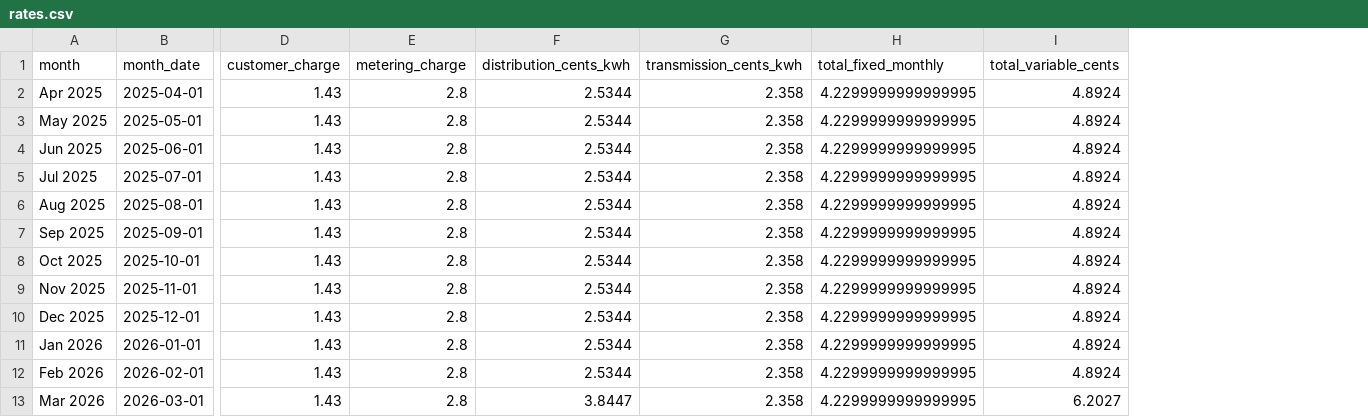
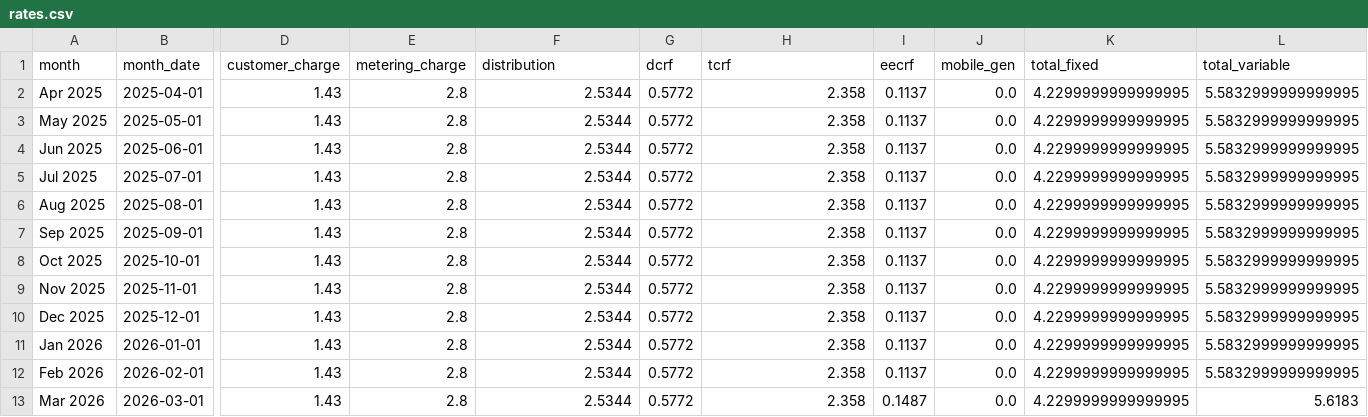
Before and after one commit to drewtxu09-droid/claude-projects, a CSV file: oncor-dashboard/data/rates.csv, drawn as a sheet; only a part is shown, gaps mark what is left out; removed rows and columns are numbered as before the commit, all else as after; the diff names each change by its address in the sheet, - before the commit and + after, or states it on an @@ line.

Commit message:
Redesign dashboard: charges as rows, months on top axis
- Pivot table layout matches Excel reference (charges vertical, months horizontal)
- Added all charge components: distribution, DCRF, TCRF, EECRF, mobile gen
- Charts now show months on top x-axis, charges on vertical axis
- Updated scraper with detailed per-component rate history

```diff
--- a/oncor-dashboard/data/rates.csv
+++ b/oncor-dashboard/data/rates.csv
+column G (dcrf), rows 2-13: all 0.5772
+column I (eecrf), rows 2-13: 0.1137 | 0.1137 | 0.1137 | 0.1137 | 0.1137 | 0.1137 | 0.1137 | 0.1137 | 0.1137 | 0.1137 | 0.1137 | 0.1487
+column J (mobile_gen), rows 2-13: all 0.0
-column I (total_variable_cents), rows 2-13: 4.8924 | 4.8924 | 4.8924 | 4.8924 | 4.8924 | 4.8924 | 4.8924 | 4.8924 | 4.8924 | 4.8924 | 4.8924 | 6.2027
+column L (total_variable), rows 2-13: 5.5832999999999995 | 5.5832999999999995 | 5.5832999999999995 | 5.5832999999999995 | 5.5832999999999995 | 5.5832999999999995 | 5.5832999999999995 | 5.5832999999999995 | 5.5832999999999995 | 5.5832999999999995 | 5.5832999999999995 | 5.6183
-F1: distribution_cents_kwh
+F1: distribution
-H1: transmission_cents_kwh
+H1: tcrf
-K1: total_fixed_monthly
+K1: total_fixed
-F13 (distribution): 3.8447
+F13 (distribution): 2.5344
```
Also changed, not shown: 4 other files.
